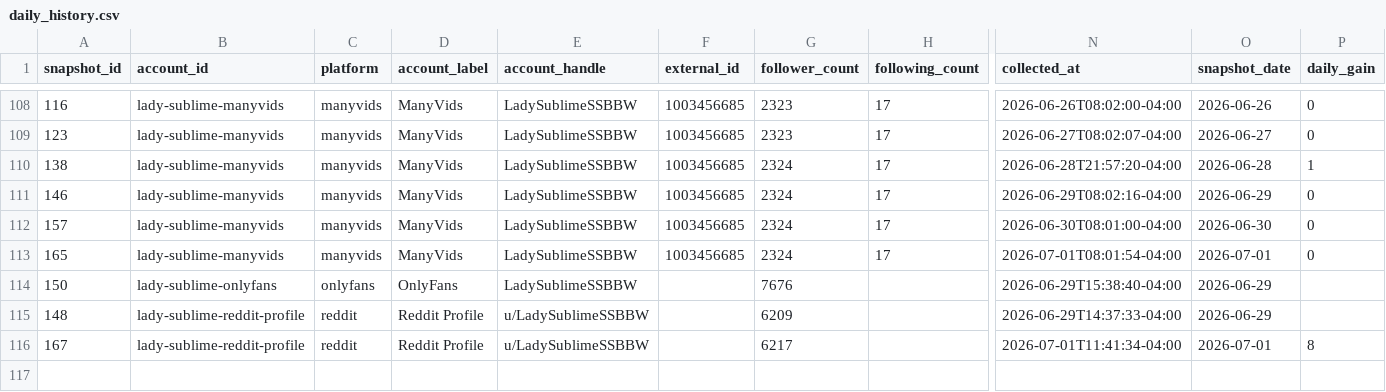
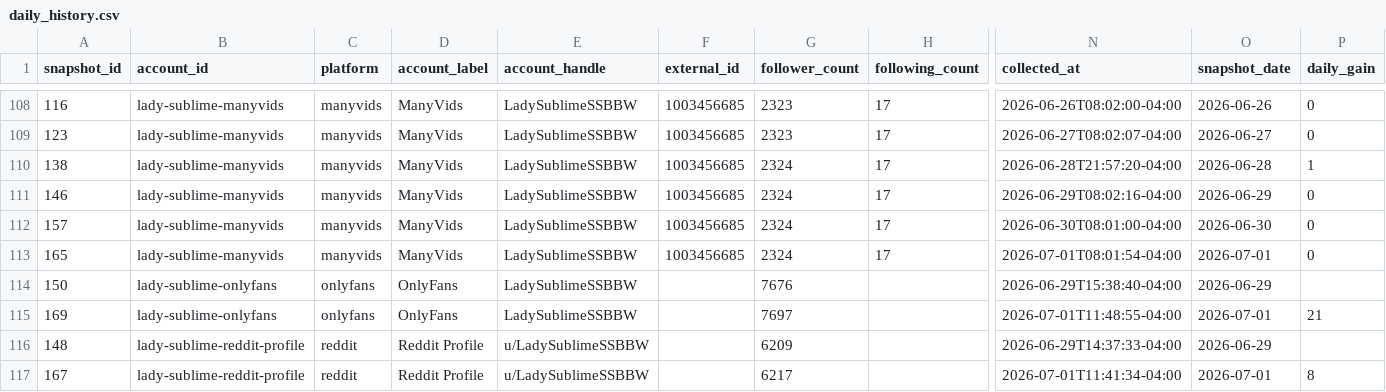
Before and after one commit to Trippaeon3/sublime-social-tracker-site, a CSV file: dashboard/data/daily_history.csv, drawn as a sheet; only a part is shown, gaps mark what is left out; rows hold the shown columns only; the diff names each change by its address in the sheet, - before the commit and + after, or states it on an @@ line.

Commit message:
Refresh social dashboard snapshot

```diff
--- a/dashboard/data/daily_history.csv
+++ b/dashboard/data/daily_history.csv
+row 115: 169 | lady-sublime-onlyfans | onlyfans | OnlyFans | LadySublimeSSBBW |  | 7697 |  | 2026-07-01T11:48:55-04:00 | 2026-07-01 | 21
```
Also changed, not shown: dashboard/data/platform_summary.csv, dashboard/data/source_freshness.csv, 3 other files.
